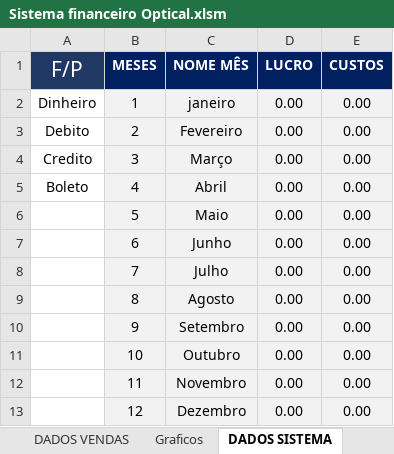
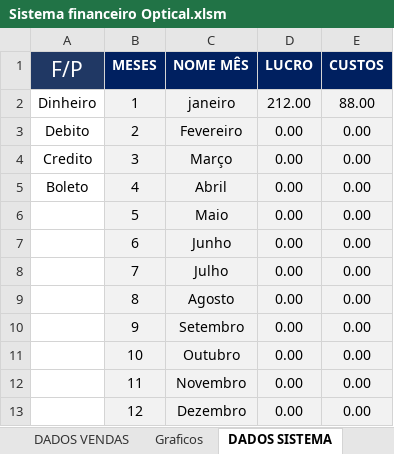
Before and after one commit to TiagoMoreiraPimentel/Sistema_Financeiro_Opitical, an Excel workbook: Sistema financeiro Optical.xlsm, sheet DADOS SISTEMA, drawn as a sheet; values as stored, in another font and other column widths than the file's, no borders; the diff names each change by its address in the sheet, - before the commit and + after, or states it on an @@ line.

```diff
--- a/Sistema financeiro Optical.xlsm (sheet DADOS SISTEMA)
+++ b/Sistema financeiro Optical.xlsm (sheet DADOS SISTEMA)
-D2 (LUCRO): 0.00
+D2 (LUCRO): 212.00
-E2 (CUSTOS): 0.00
+E2 (CUSTOS): 88.00
```
Also changed, not shown: sheet DADOS VENDAS, charts or pictures.
